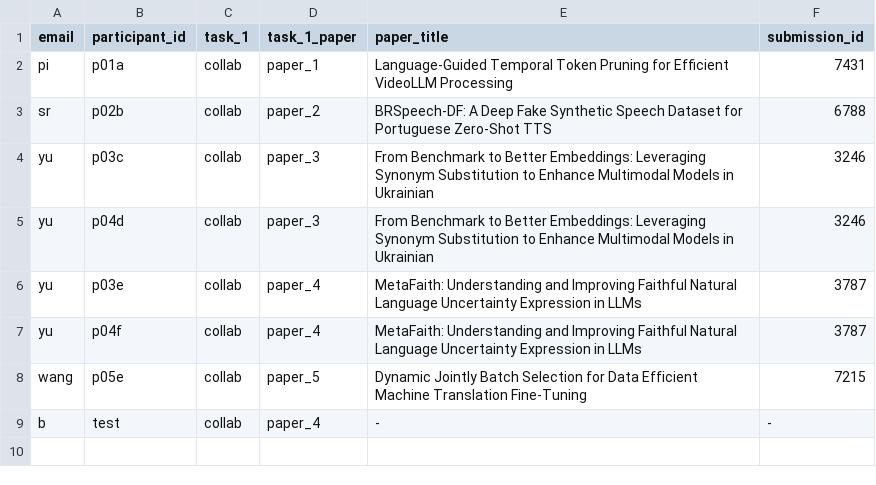
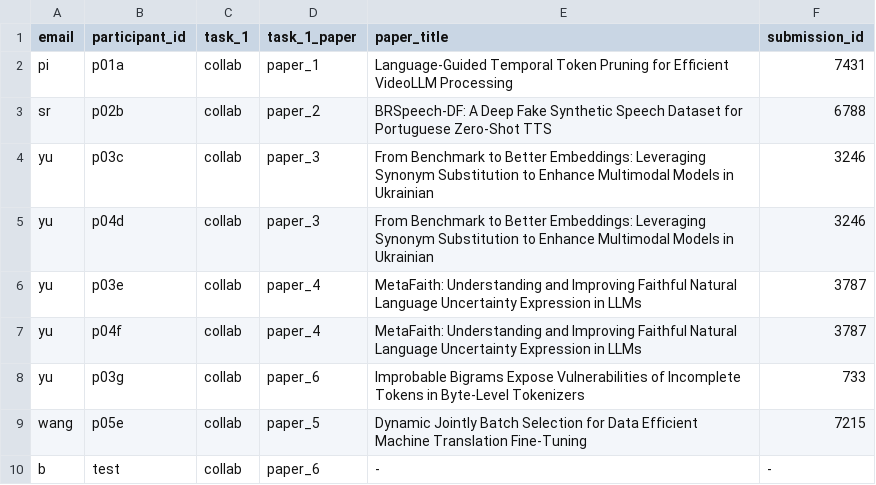
Before and after one commit to boblus/user-study, a CSV file: participants.csv, drawn as a sheet.

```diff
--- a/participants.csv
+++ b/participants.csv
@@ -7,3 +7,4 @@ yu,p03e,collab,paper_4,MetaFaith: Understanding and Improving Faithful Natural L
 yu,p04f,collab,paper_4,MetaFaith: Understanding and Improving Faithful Natural Language Uncertainty Expression in LLMs,3787
+yu,p03g,collab,paper_6,Improbable Bigrams Expose Vulnerabilities of Incomplete Tokens in Byte-Level Tokenizers,733
 wang,p05e,collab,paper_5,Dynamic Jointly Batch Selection for Data Efficient Machine Translation Fine-Tuning,7215
-b,test,collab,paper_4,-,-
+b,test,collab,paper_6,-,-
```
Also changed, not shown: 1 other file.
